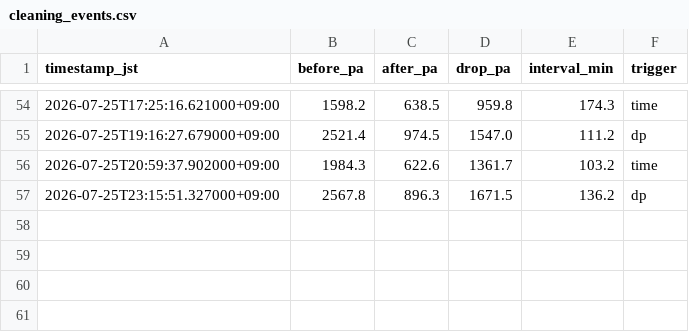
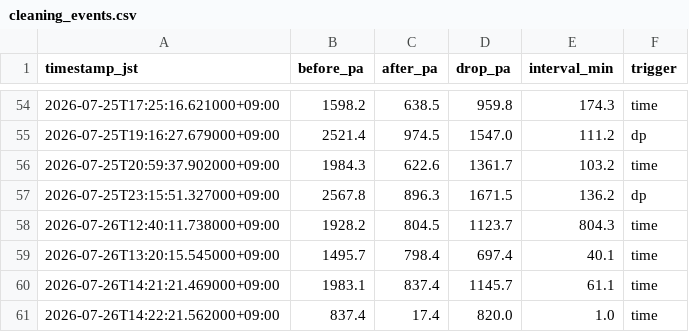
Before and after one commit to choppaman79/volter, a CSV file: data/cleaning_events.csv, drawn as a sheet; only a part is shown, gaps mark what is left out.

```diff
--- a/data/cleaning_events.csv
+++ b/data/cleaning_events.csv
@@ -57 +57,5 @@ timestamp_jst,before_pa,after_pa,drop_pa,interval_min,trigger
 2026-07-25T23:15:51.327000+09:00,2567.8,896.3,1671.5,136.2,dp
+2026-07-26T12:40:11.738000+09:00,1928.2,804.5,1123.7,804.3,time
+2026-07-26T13:20:15.545000+09:00,1495.7,798.4,697.4,40.1,time
+2026-07-26T14:21:21.469000+09:00,1983.1,837.4,1145.7,61.1,time
+2026-07-26T14:22:21.562000+09:00,837.4,17.4,820.0,1.0,time
```
Also changed, not shown: data/daily_log.csv, 2 other files.
